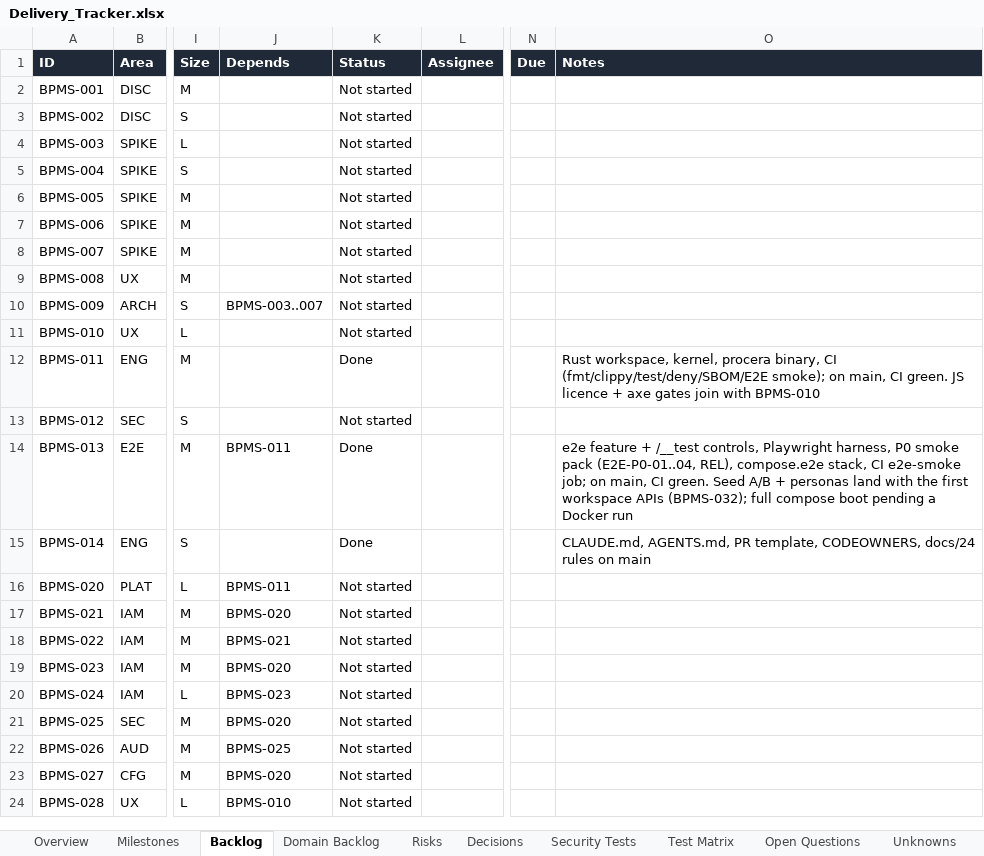
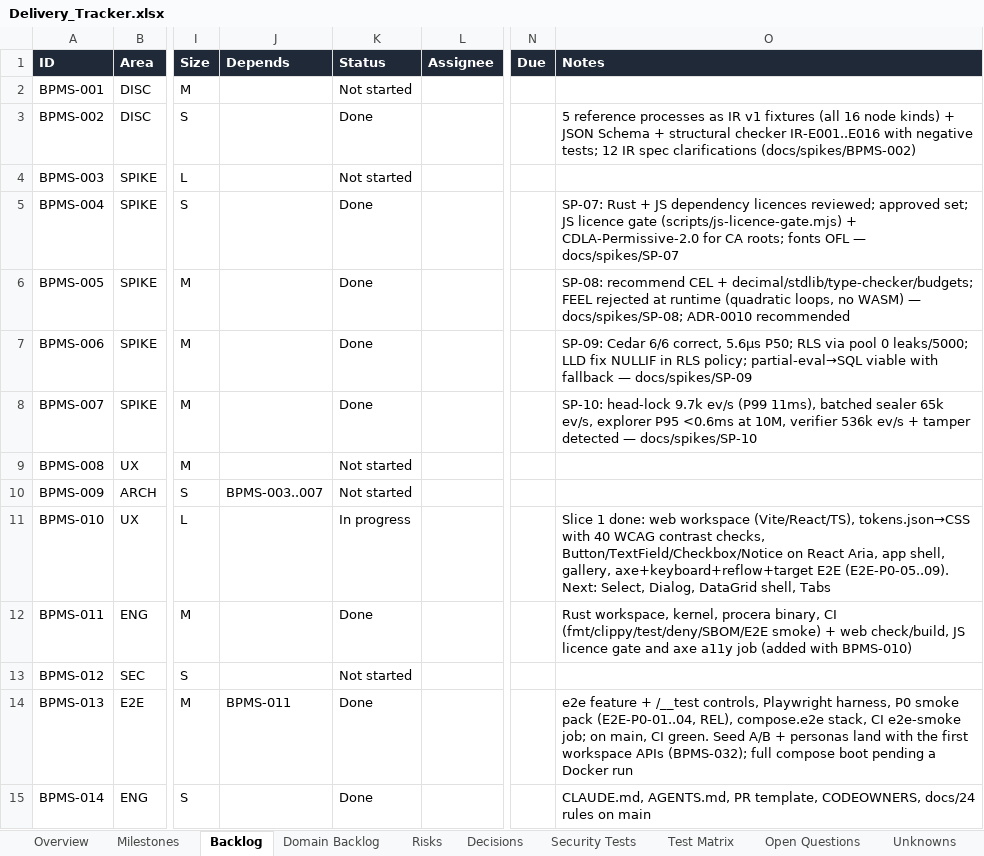
Before and after one commit to CasualOffice/Procera, an Excel workbook: trackers/Delivery_Tracker.xlsx, sheet Backlog, drawn as a sheet; only a part is shown, gaps mark what is left out; the shorter side is filled out with more unchanged rows; values as stored, in another font and other column widths than the file's, no borders; conditional formats and table styles not drawn; the diff names each change by its address in the sheet, - before the commit and + after, or states it on an @@ line.

Commit message:
chore: complete local test suite, batch cadence, tracker update
- scripts/test-all.sh: complete suite (Rust fmt/clippy/tests with and without
  e2e feature, licence gates, spikes, tracker, links, compose, web, E2E API +
  a11y packs, release has no /__test routes)
- docs/24 §7.3, CLAUDE.md: batch 3-4 tasks, run test-all after 5-10, then push
- tracker: BPMS-002/004/005/006/007 done, BPMS-010 in progress
- .gitignore: ignore target/ in nested workspaces

Evidence: ./scripts/test-all.sh -> all checks passed.
Signed-off-by: sachin sarwa <schnsrw@gmail.com>

```diff
--- a/trackers/Delivery_Tracker.xlsx (sheet Backlog)
+++ b/trackers/Delivery_Tracker.xlsx (sheet Backlog)
-K3 (Status): Not started
+K3 (Status): Done
-O3 (Notes): (empty)
+O3 (Notes): 5 reference processes as IR v1 fixtures (all 16 node kinds) + JSON Schema + structural checker IR-E001..E016 with negative tests; 12 IR spec clarifications (docs/spikes/BPMS-002)
-K5:K8 (Status): Not started
+K5:K8 (Status): Done
-O5 (Notes): (empty)
+O5 (Notes): SP-07: Rust + JS dependency licences reviewed; approved set; JS licence gate (scripts/js-licence-gate.mjs) + CDLA-Permissive-2.0 for CA roots; fonts OFL — docs/spikes/SP-07
-O6 (Notes): (empty)
+O6 (Notes): SP-08: recommend CEL + decimal/stdlib/type-checker/budgets; FEEL rejected at runtime (quadratic loops, no WASM) — docs/spikes/SP-08; ADR-0010 recommended
-O7 (Notes): (empty)
+O7 (Notes): SP-09: Cedar 6/6 correct, 5.6µs P50; RLS via pool 0 leaks/5000; LLD fix NULLIF in RLS policy; partial-eval→SQL viable with fallback — docs/spikes/SP-09
-O8 (Notes): (empty)
+O8 (Notes): SP-10: head-lock 9.7k ev/s (P99 11ms), batched sealer 65k ev/s, explorer P95 <0.6ms at 10M, verifier 536k ev/s + tamper detected — docs/spikes/SP-10
-K11 (Status): Not started
+K11 (Status): In progress
-O11 (Notes): (empty)
+O11 (Notes): Slice 1 done: web workspace (Vite/React/TS), tokens.json→CSS with 40 WCAG contrast checks, Button/TextField/Checkbox/Notice on React Aria, app shell, gallery, axe+keyboard+reflow+target E2E (E2E-P0-05..09). Next: Select, Dialog, DataGrid shell, Tabs
-O12 (Notes): …CI (fmt/clippy/test/deny/SBOM/E2E smoke); on main, CI green. JS licence + axe gates join with BPMS-010
+O12 (Notes): …CI (fmt/clippy/test/deny/SBOM/E2E smoke) + web check/build, JS licence gate and axe a11y job (added with BPMS-010)
```
Also changed, not shown: sheet Domain Backlog, sheet Decisions, 9 other files.
